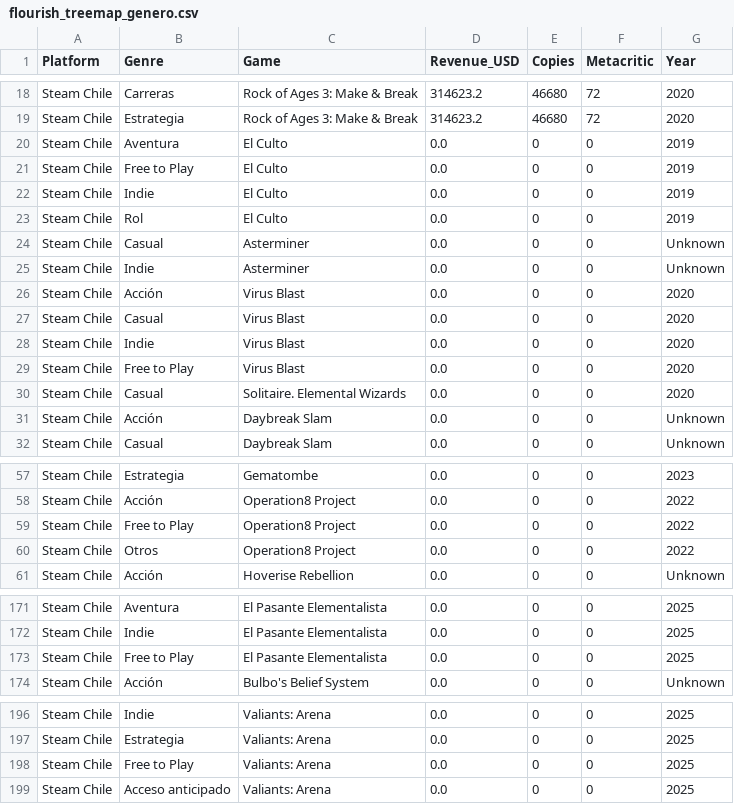
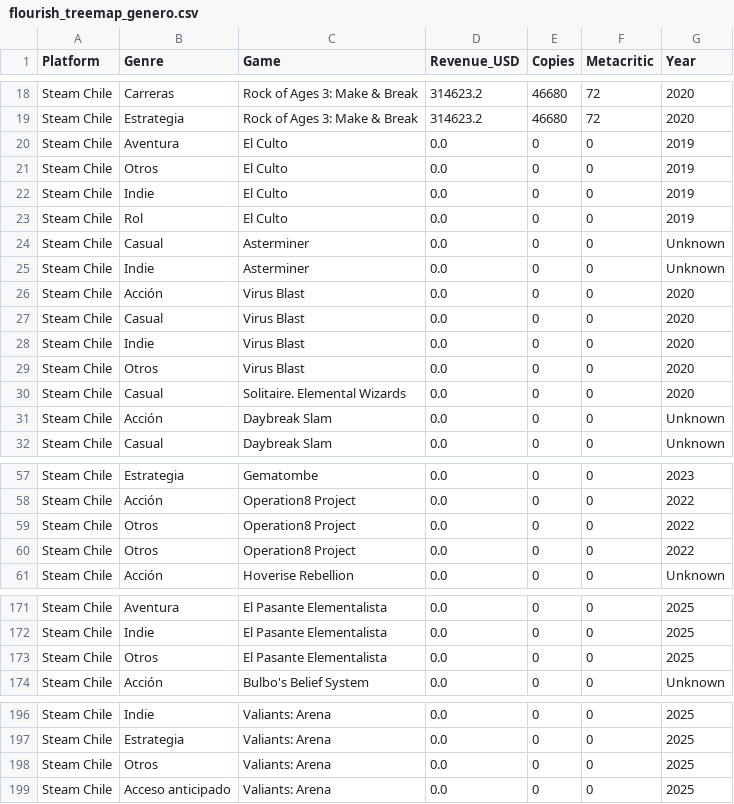
Before and after one commit to alvarosalinaso/chilean-videogames-analysis, a CSV file: data/export/flourish_treemap_genero.csv, drawn as a sheet; only a part is shown, gaps mark what is left out; the diff covers the shown part only.

```diff
--- a/data/export/flourish_treemap_genero.csv
+++ b/data/export/flourish_treemap_genero.csv
@@ -20,3 +20,3 @@ Steam Chile,Estrategia,Rock of Ages 3: Make & Break,314623.2,46680,72,2020
 Steam Chile,Aventura,El Culto,0.0,0,0,2019
-Steam Chile,Free to Play,El Culto,0.0,0,0,2019
+Steam Chile,Otros,El Culto,0.0,0,0,2019
 Steam Chile,Indie,El Culto,0.0,0,0,2019
@@ -28,3 +28,3 @@ Steam Chile,Casual,Virus Blast,0.0,0,0,2020
 Steam Chile,Indie,Virus Blast,0.0,0,0,2020
-Steam Chile,Free to Play,Virus Blast,0.0,0,0,2020
+Steam Chile,Otros,Virus Blast,0.0,0,0,2020
 Steam Chile,Casual,Solitaire. Elemental Wizards,0.0,0,0,2020
@@ -58,3 +58,3 @@ Steam Chile,Estrategia,Gematombe,0.0,0,0,2023
 Steam Chile,Acción,Operation8 Project,0.0,0,0,2022
-Steam Chile,Free to Play,Operation8 Project,0.0,0,0,2022
+Steam Chile,Otros,Operation8 Project,0.0,0,0,2022
 Steam Chile,Otros,Operation8 Project,0.0,0,0,2022
@@ -172,3 +172,3 @@ Steam Chile,Aventura,El Pasante Elementalista,0.0,0,0,2025
 Steam Chile,Indie,El Pasante Elementalista,0.0,0,0,2025
-Steam Chile,Free to Play,El Pasante Elementalista,0.0,0,0,2025
+Steam Chile,Otros,El Pasante Elementalista,0.0,0,0,2025
 Steam Chile,Acción,Bulbo's Belief System,0.0,0,0,Unknown
@@ -197,3 +197,3 @@ Steam Chile,Indie,Valiants: Arena,0.0,0,0,2025
 Steam Chile,Estrategia,Valiants: Arena,0.0,0,0,2025
-Steam Chile,Free to Play,Valiants: Arena,0.0,0,0,2025
+Steam Chile,Otros,Valiants: Arena,0.0,0,0,2025
 Steam Chile,Acceso anticipado,Valiants: Arena,0.0,0,0,2025
```
Also changed, not shown: 20 added rows and 1 edited cell elsewhere in this file, data/export/chilean_games_final.csv, data/export/dw_quadrant_rentabilidad.csv, 31 other files.
